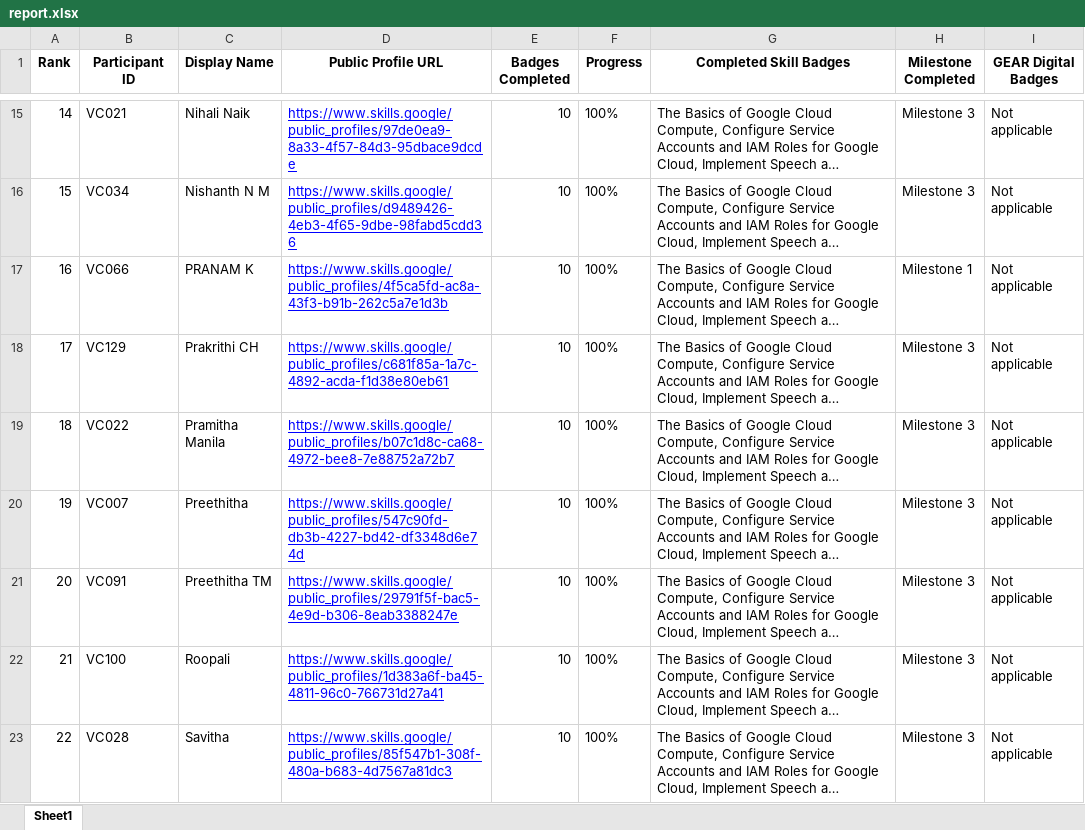
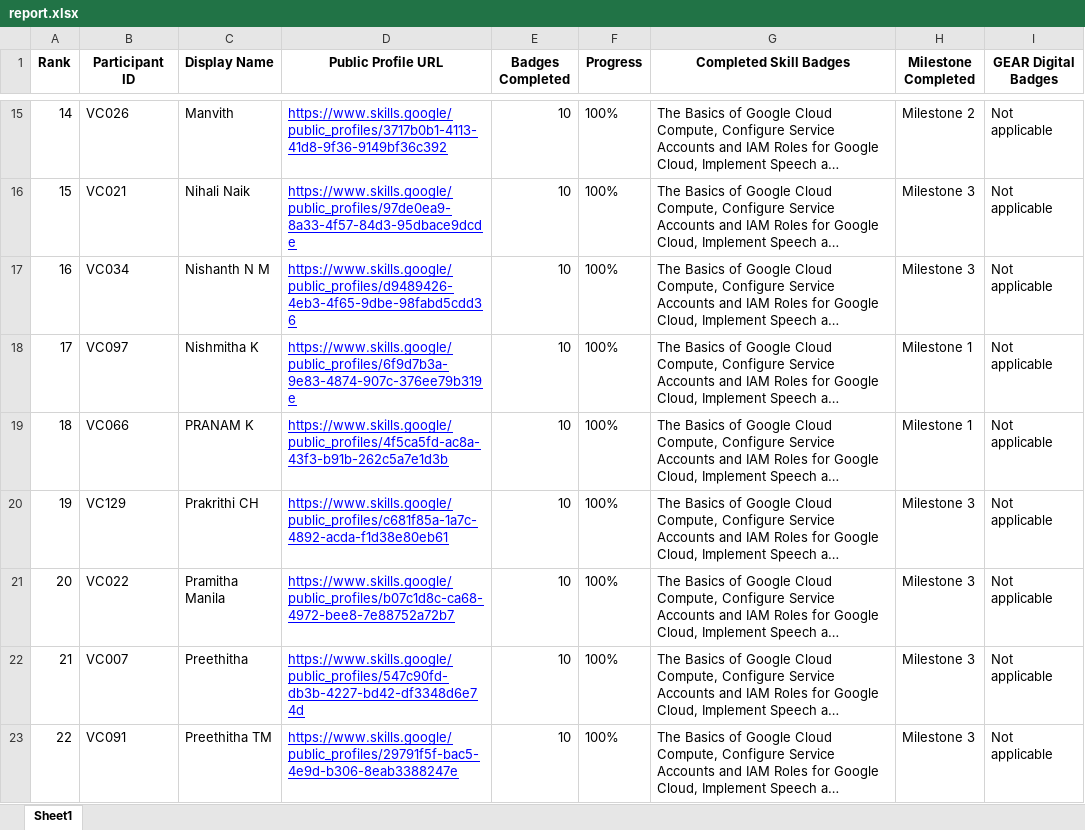
Before and after one commit to dishapoojary18/GDGoC-VC-Cloud-Leaderboard, an Excel workbook: report.xlsx, sheet Sheet1, drawn as a sheet; only a part is shown, gaps mark what is left out; long unchanged cells end in …; values as stored, in another font and other column widths than the file's, no borders; the diff covers the shown part only; the diff names each change by its address in the sheet, - before the commit and + after, or states it on an @@ line.

```diff
--- a/report.xlsx (sheet Sheet1)
+++ b/report.xlsx (sheet Sheet1)
-B15 (Participant ID): VC021
+B15 (Participant ID): VC026
-C15 (Display Name): Nihali Naik
+C15 (Display Name): Manvith
-D15 (Public Profile URL): https://www.skills.google/public_profiles/97de0ea9-8a33-4f57-84d3-95dbace9dcde
+D15 (Public Profile URL): https://www.skills.google/public_profiles/3717b0b1-4113-41d8-9f36-9149bf36c392
-H15 (Milestone Completed): Milestone 3
+H15 (Milestone Completed): Milestone 2
-B16 (Participant ID): VC034
+B16 (Participant ID): VC021
-C16 (Display Name): Nishanth N M
+C16 (Display Name): Nihali Naik
-D16 (Public Profile URL): https://www.skills.google/public_profiles/d9489426-4eb3-4f65-9dbe-98fabd5cdd36
+D16 (Public Profile URL): https://www.skills.google/public_profiles/97de0ea9-8a33-4f57-84d3-95dbace9dcde
-B17 (Participant ID): VC066
+B17 (Participant ID): VC034
-C17 (Display Name): PRANAM K
+C17 (Display Name): Nishanth N M
-D17 (Public Profile URL): https://www.skills.google/public_profiles/4f5ca5fd-ac8a-43f3-b91b-262c5a7e1d3b
+D17 (Public Profile URL): https://www.skills.google/public_profiles/d9489426-4eb3-4f65-9dbe-98fabd5cdd36
-H17 (Milestone Completed): Milestone 1
+H17 (Milestone Completed): Milestone 3
-B18 (Participant ID): VC129
+B18 (Participant ID): VC097
-C18 (Display Name): Prakrithi CH
+C18 (Display Name): Nishmitha K
-D18 (Public Profile URL): https://www.skills.google/public_profiles/c681f85a-1a7c-4892-acda-f1d38e80eb61
+D18 (Public Profile URL): https://www.skills.google/public_profiles/6f9d7b3a-9e83-4874-907c-376ee79b319e
-H18:H19 (Milestone Completed): Milestone 3
+H18:H19 (Milestone Completed): Milestone 1
-B19 (Participant ID): VC022
+B19 (Participant ID): VC066
-C19 (Display Name): Pramitha Manila
+C19 (Display Name): PRANAM K
-D19 (Public Profile URL): https://www.skills.google/public_profiles/b07c1d8c-ca68-4972-bee8-7e88752a72b7
+D19 (Public Profile URL): https://www.skills.google/public_profiles/4f5ca5fd-ac8a-43f3-b91b-262c5a7e1d3b
-B20 (Participant ID): VC007
+B20 (Participant ID): VC129
-C20 (Display Name): Preethitha
+C20 (Display Name): Prakrithi CH
-D20 (Public Profile URL): https://www.skills.google/public_profiles/547c90fd-db3b-4227-bd42-df3348d6e74d
+D20 (Public Profile URL): https://www.skills.google/public_profiles/c681f85a-1a7c-4892-acda-f1d38e80eb61
-B21 (Participant ID): VC091
+B21 (Participant ID): VC022
-C21 (Display Name): Preethitha TM
+C21 (Display Name): Pramitha Manila
-D21 (Public Profile URL): https://www.skills.google/public_profiles/29791f5f-bac5-4e9d-b306-8eab3388247e
+D21 (Public Profile URL): https://www.skills.google/public_profiles/b07c1d8c-ca68-4972-bee8-7e88752a72b7
-B22 (Participant ID): VC100
+B22 (Participant ID): VC007
-C22 (Display Name): Roopali
+C22 (Display Name): Preethitha
-D22 (Public Profile URL): https://www.skills.google/public_profiles/1d383a6f-ba45-4811-96c0-766731d27a41
+D22 (Public Profile URL): https://www.skills.google/public_profiles/547c90fd-db3b-4227-bd42-df3348d6e74d
-B23 (Participant ID): VC028
+B23 (Participant ID): VC091
-C23 (Display Name): Savitha
+C23 (Display Name): Preethitha TM
-D23 (Public Profile URL): https://www.skills.google/public_profiles/85f547b1-308f-480a-b683-4d7567a81dc3
+D23 (Public Profile URL): https://www.skills.google/public_profiles/29791f5f-bac5-4e9d-b306-8eab3388247e
```
Also changed, not shown: 601 edited cells elsewhere in this sheet, 2 other files.
